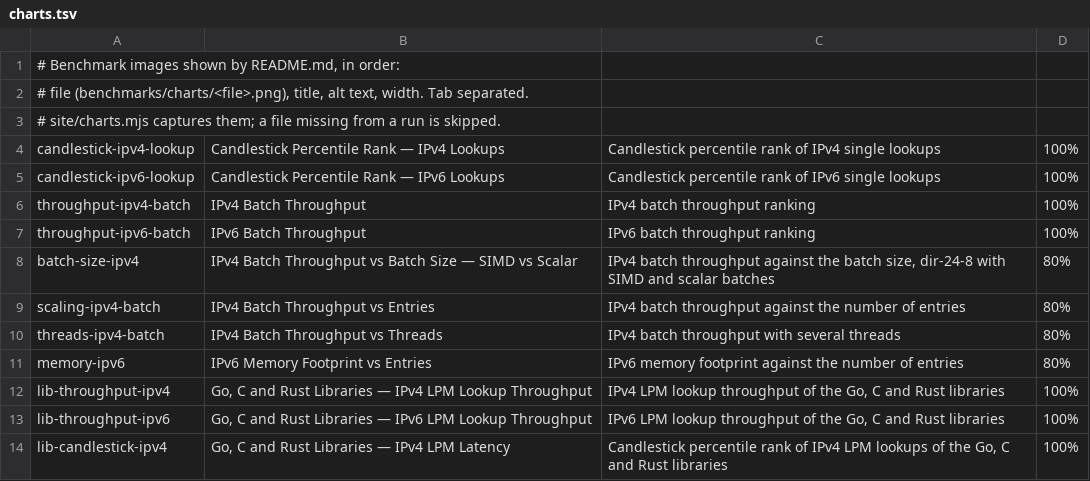
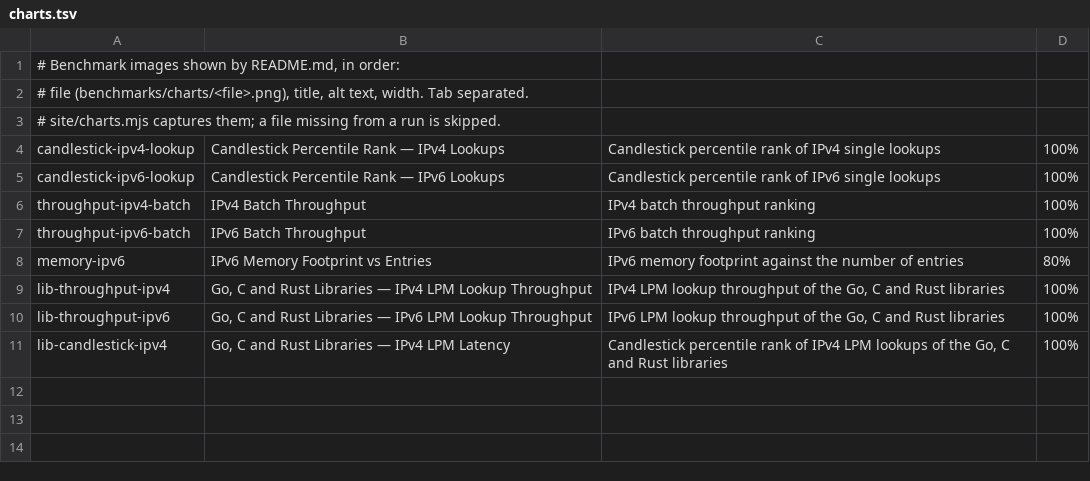
Before and after one commit to 0x00F6/dir-24-8, a TSV file: site/charts.tsv, drawn as a sheet; the diff names each change by its address in the sheet, - before the commit and + after, or states it on an @@ line.

Commit message:
Simplify the site, add the logo to the report, drop iprange and roaring
Site: title "DIR-24-8 for blazing-fast IP lookups", Ferris cropped out of
the top bar logo, the low-level explanations (memory cell bits, the "How
it works" list, the 24/8 trie card) and the RAM warning removed, and a
"Browse the examples" button in Getting started (examples/ on GitHub).
The hero scene is animated in a 10 s loop: Ferris walks the lens over the
memory cells, the lens magnifying the cells it covers, until it finds
203.0.113.7 in cell 0x2AB4 (static on the found address when the visitor
asks for reduced motion). Finishing: the first feature card no longer
inherits the section lead style (same height and text as its row), and
the code panes take the width of their longest line, side by side when
both fit and stacked otherwise, so Cargo.toml no longer scrolls.

Report: the site logo, embedded as a data URI so that the page stays a
single offline file, heads report.html with the title and its note to its
right; it links to the online home page, and site/build.sh points it at
the home page of the site it assembles.

Comparisons: iprange (libraries part) and roaring (structures part) are
removed. Both are sets of addresses without values, so they have no LPM
lookup (always "not applicable") and roaring is IPv4 only. The libraries
part now compares dir-24-8 with six libraries, the structures part has 12
default structures; the iprange and roaring crates leave the
dependencies, and the comparison crate builds with Rust 1.89 again (roaring
required 1.90). The README summary and detailed results blocks are
regenerated from the latest release results without them; the measured
run documented in benchmarks/compare-lib/README.md notes that it still
included iprange.

README: the batch size, entries and threads charts and the full report
preview are removed (with their captures, the band stitching of
site/pack_png.py and the images); the two report links are a sub-list
with a star each.

Measuring processes: bench-compare re-executes itself for every
measurement (and as the Rust runner of the libraries part) through
std::env::current_exe(), which names a deleted file once the binary is
rebuilt during a run ("spawn measuring process: No such file or
directory"). On Linux they now start through /proc/self/exe, which keeps
designating the running binary, so the children run exactly the code of
the orchestrator; other systems keep current_exe().

```diff
--- a/site/charts.tsv
+++ b/site/charts.tsv
-row 8: batch-size-ipv4 | IPv4 Batch Throughput vs Batch Size — SIMD vs Scalar | IPv4 batch throughput against the batch size, dir-24-8 with SIMD and scalar batches | 80%
-row 9: scaling-ipv4-batch | IPv4 Batch Throughput vs Entries | IPv4 batch throughput against the number of entries | 80%
-row 10: threads-ipv4-batch | IPv4 Batch Throughput vs Threads | IPv4 batch throughput with several threads | 80%
```
Also changed, not shown: 33 other files.
